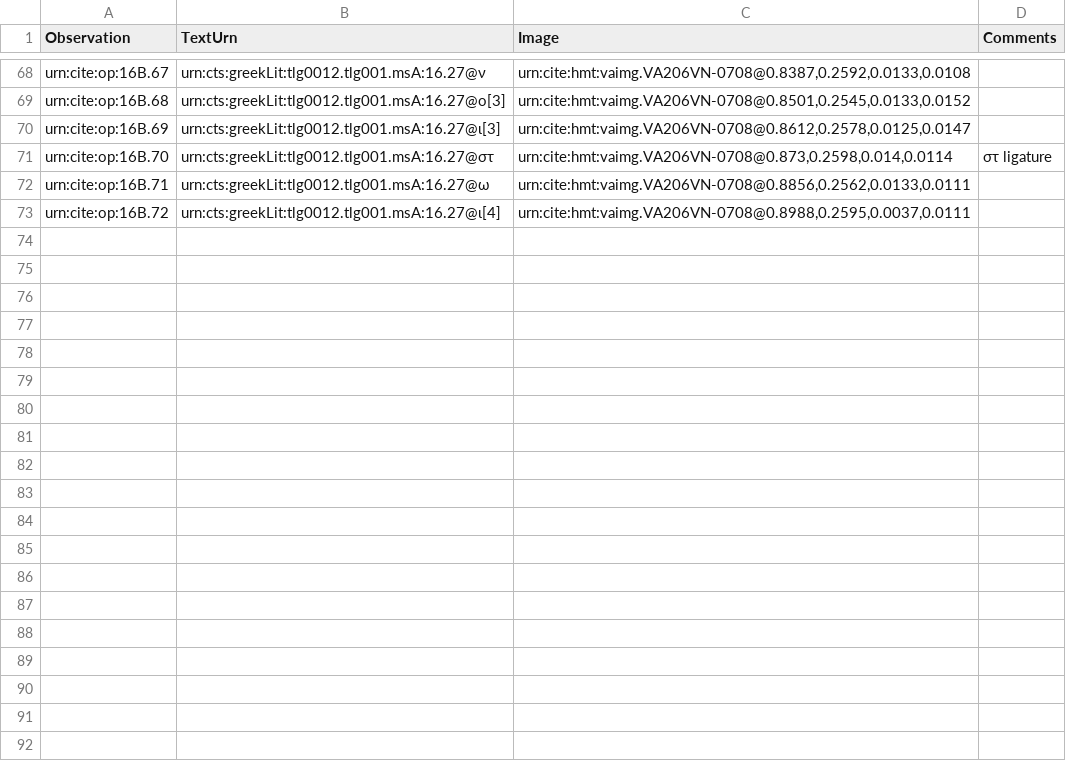
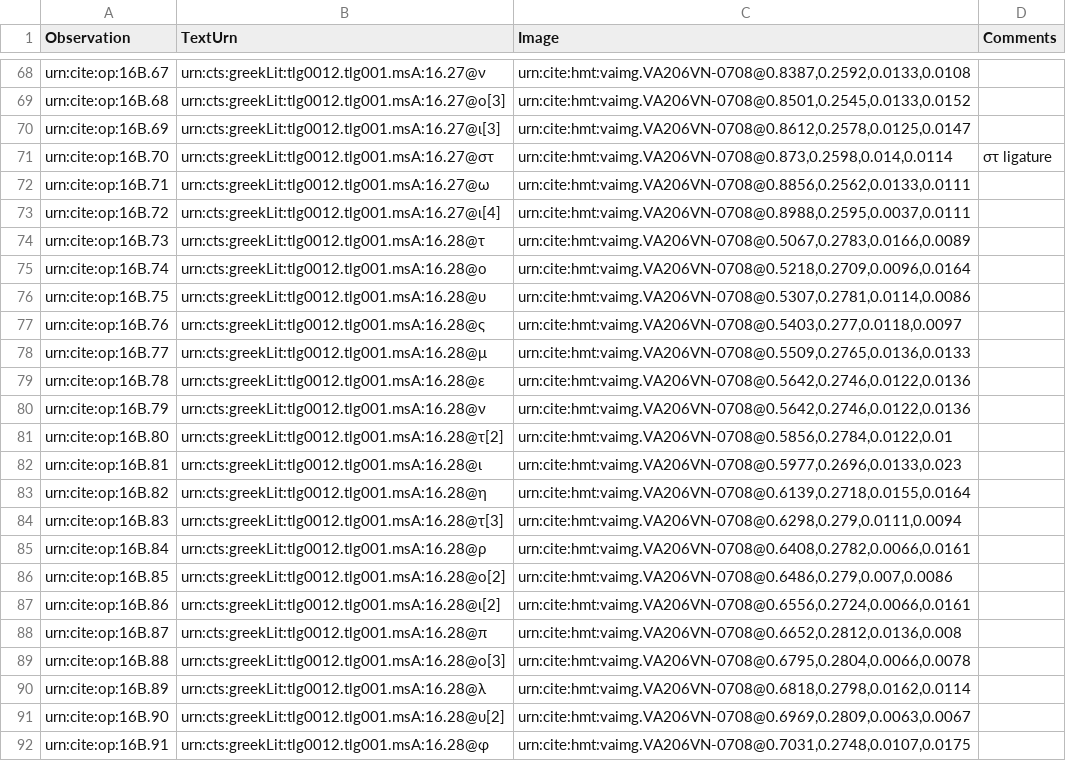
Before and after one commit to hmteditors/furman, a CSV file: TeamB/collections/paleography.csv, drawn as a sheet; only a part is shown, gaps mark what is left out; the diff covers the shown part only; the diff names each change by its address in the sheet, - before the commit and + after, or states it on an @@ line.

Commit message:
Paleo Line 28

```diff
--- a/TeamB/collections/paleography.csv
+++ b/TeamB/collections/paleography.csv
+row 74: urn:cite:op:16B.73 | urn:cts:greekLit:tlg0012.tlg001.msA:16.28@τ | urn:cite:hmt:vaimg.VA206VN-0708@0.5067,0.2783,0.0166,0.0089
+row 75: urn:cite:op:16B.74 | urn:cts:greekLit:tlg0012.tlg001.msA:16.28@ο | urn:cite:hmt:vaimg.VA206VN-0708@0.5218,0.2709,0.0096,0.0164
+row 76: urn:cite:op:16B.75 | urn:cts:greekLit:tlg0012.tlg001.msA:16.28@υ | urn:cite:hmt:vaimg.VA206VN-0708@0.5307,0.2781,0.0114,0.0086
+row 77: urn:cite:op:16B.76 | urn:cts:greekLit:tlg0012.tlg001.msA:16.28@ς | urn:cite:hmt:vaimg.VA206VN-0708@0.5403,0.277,0.0118,0.0097
+row 78: urn:cite:op:16B.77 | urn:cts:greekLit:tlg0012.tlg001.msA:16.28@μ | urn:cite:hmt:vaimg.VA206VN-0708@0.5509,0.2765,0.0136,0.0133
+row 79: urn:cite:op:16B.78 | urn:cts:greekLit:tlg0012.tlg001.msA:16.28@ε | urn:cite:hmt:vaimg.VA206VN-0708@0.5642,0.2746,0.0122,0.0136
+row 80: urn:cite:op:16B.79 | urn:cts:greekLit:tlg0012.tlg001.msA:16.28@ν | urn:cite:hmt:vaimg.VA206VN-0708@0.5642,0.2746,0.0122,0.0136
+row 81: urn:cite:op:16B.80 | urn:cts:greekLit:tlg0012.tlg001.msA:16.28@τ[2] | urn:cite:hmt:vaimg.VA206VN-0708@0.5856,0.2784,0.0122,0.01
+row 82: urn:cite:op:16B.81 | urn:cts:greekLit:tlg0012.tlg001.msA:16.28@ι | urn:cite:hmt:vaimg.VA206VN-0708@0.5977,0.2696,0.0133,0.023
+row 83: urn:cite:op:16B.82 | urn:cts:greekLit:tlg0012.tlg001.msA:16.28@η | urn:cite:hmt:vaimg.VA206VN-0708@0.6139,0.2718,0.0155,0.0164
+row 84: urn:cite:op:16B.83 | urn:cts:greekLit:tlg0012.tlg001.msA:16.28@τ[3] | urn:cite:hmt:vaimg.VA206VN-0708@0.6298,0.279,0.0111,0.0094
+row 85: urn:cite:op:16B.84 | urn:cts:greekLit:tlg0012.tlg001.msA:16.28@ρ | urn:cite:hmt:vaimg.VA206VN-0708@0.6408,0.2782,0.0066,0.0161
+row 86: urn:cite:op:16B.85 | urn:cts:greekLit:tlg0012.tlg001.msA:16.28@ο[2] | urn:cite:hmt:vaimg.VA206VN-0708@0.6486,0.279,0.007,0.0086
+row 87: urn:cite:op:16B.86 | urn:cts:greekLit:tlg0012.tlg001.msA:16.28@ι[2] | urn:cite:hmt:vaimg.VA206VN-0708@0.6556,0.2724,0.0066,0.0161
+row 88: urn:cite:op:16B.87 | urn:cts:greekLit:tlg0012.tlg001.msA:16.28@π | urn:cite:hmt:vaimg.VA206VN-0708@0.6652,0.2812,0.0136,0.008
+row 89: urn:cite:op:16B.88 | urn:cts:greekLit:tlg0012.tlg001.msA:16.28@ο[3] | urn:cite:hmt:vaimg.VA206VN-0708@0.6795,0.2804,0.0066,0.0078
+row 90: urn:cite:op:16B.89 | urn:cts:greekLit:tlg0012.tlg001.msA:16.28@λ | urn:cite:hmt:vaimg.VA206VN-0708@0.6818,0.2798,0.0162,0.0114
+row 91: urn:cite:op:16B.90 | urn:cts:greekLit:tlg0012.tlg001.msA:16.28@υ[2] | urn:cite:hmt:vaimg.VA206VN-0708@0.6969,0.2809,0.0063,0.0067
+row 92: urn:cite:op:16B.91 | urn:cts:greekLit:tlg0012.tlg001.msA:16.28@φ | urn:cite:hmt:vaimg.VA206VN-0708@0.7031,0.2748,0.0107,0.0175
```
Also changed, not shown: 20 added rows elsewhere in this file.
